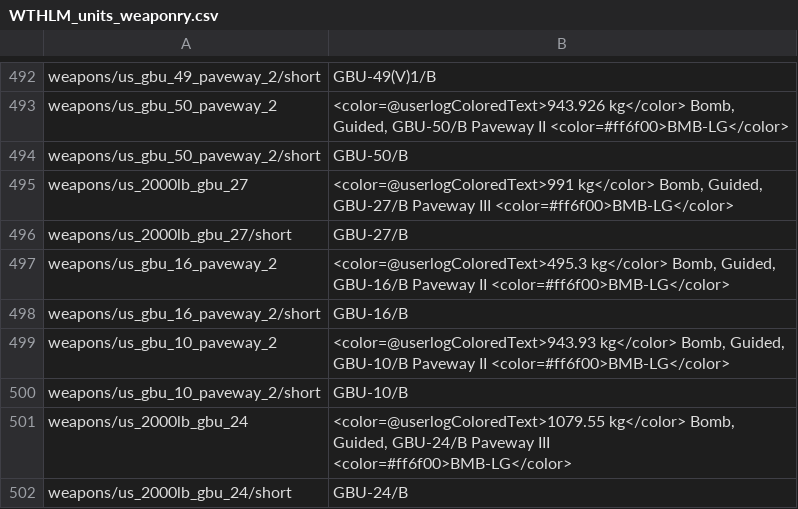
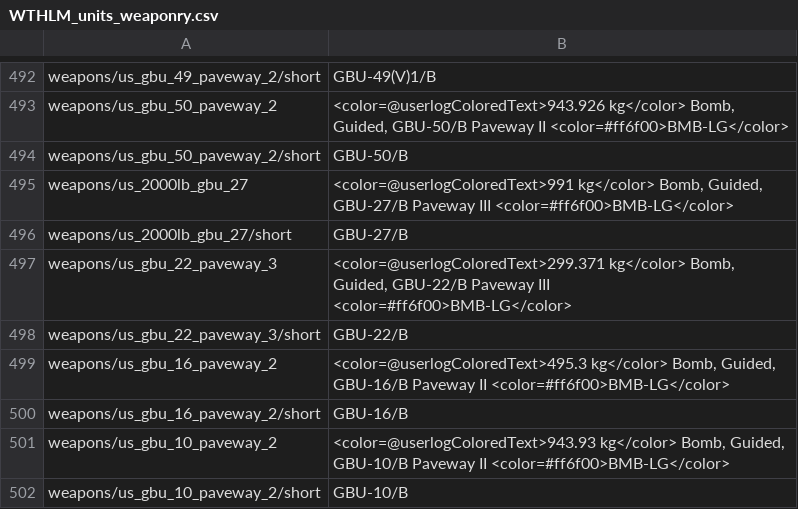
Before and after one commit to Addysaurus/lang_modding, a CSV file: WTHLM_units_weaponry.csv, drawn as a sheet; only a part is shown, gaps mark what is left out; the shorter side is filled out with more unchanged rows.

```diff
--- a/WTHLM_units_weaponry.csv
+++ b/WTHLM_units_weaponry.csv
@@ -496,2 +496,4 @@ weapons/us_2000lb_gbu_27;<color=@userlogColoredText>991 kg</color> Bomb, Guided,
 weapons/us_2000lb_gbu_27/short;GBU-27/B
+weapons/us_gbu_22_paveway_3;<color=@userlogColoredText>299.371 kg</color> Bomb, Guided, GBU-22/B Paveway III <color=#ff6f00>BMB-LG</color>
+weapons/us_gbu_22_paveway_3/short;GBU-22/B
 weapons/us_gbu_16_paveway_2;<color=@userlogColoredText>495.3 kg</color> Bomb, Guided, GBU-16/B Paveway II <color=#ff6f00>BMB-LG</color>
```
Also changed, not shown: WTHLM_version.csv, 1 other file.
